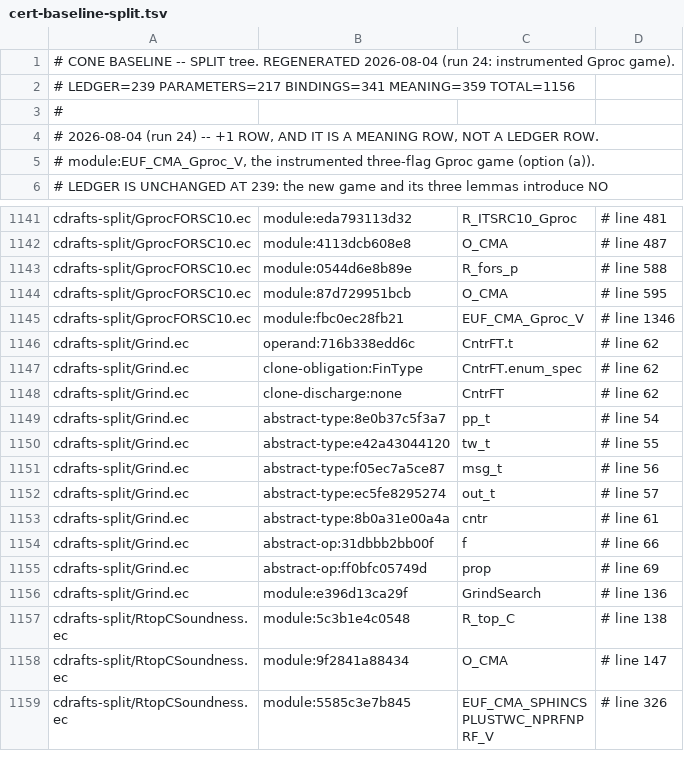
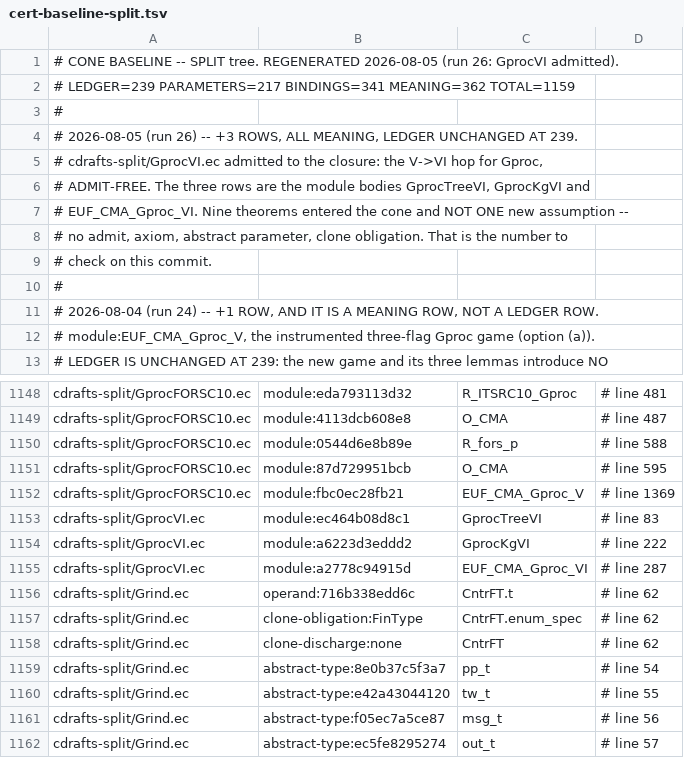
Before and after one commit to DankGecko/pq1, a TSV file: contracts/verification/easycrypt/c10-port/cert-baseline-split.tsv, drawn as a sheet; only a part is shown, gaps mark what is left out; the shorter side is filled out with more unchanged rows.

```diff
--- a/contracts/verification/easycrypt/c10-port/cert-baseline-split.tsv
+++ b/contracts/verification/easycrypt/c10-port/cert-baseline-split.tsv
@@ -1,3 +1,10 @@
-# CONE BASELINE -- SPLIT tree.  REGENERATED 2026-08-04 (run 24: instrumented Gproc game).
-# LEDGER=239  PARAMETERS=217  BINDINGS=341  MEANING=359  TOTAL=1156
+# CONE BASELINE -- SPLIT tree.  REGENERATED 2026-08-05 (run 26: GprocVI admitted).
+# LEDGER=239  PARAMETERS=217  BINDINGS=341  MEANING=362  TOTAL=1159
+#
+# 2026-08-05 (run 26) -- +3 ROWS, ALL MEANING, LEDGER UNCHANGED AT 239.
+# cdrafts-split/GprocVI.ec admitted to the closure: the V->VI hop for Gproc,
+# ADMIT-FREE.  The three rows are the module bodies GprocTreeVI, GprocKgVI and
+# EUF_CMA_Gproc_VI.  Nine theorems entered the cone and NOT ONE new assumption --
+# no admit, axiom, abstract parameter, clone obligation.  That is the number to
+# check on this commit.
 #
@@ -1144,3 +1151,6 @@ cdrafts-split/GprocFORSC10.ec	module:0544d6e8b89e	R_fors_p	# line 588
 cdrafts-split/GprocFORSC10.ec	module:87d729951bcb	O_CMA	# line 595
-cdrafts-split/GprocFORSC10.ec	module:fbc0ec28fb21	EUF_CMA_Gproc_V	# line 1346
+cdrafts-split/GprocFORSC10.ec	module:fbc0ec28fb21	EUF_CMA_Gproc_V	# line 1369
+cdrafts-split/GprocVI.ec	module:ec464b08d8c1	GprocTreeVI	# line 83
+cdrafts-split/GprocVI.ec	module:a6223d3eddd2	GprocKgVI	# line 222
+cdrafts-split/GprocVI.ec	module:a2778c94915d	EUF_CMA_Gproc_VI	# line 287
 cdrafts-split/Grind.ec	operand:716b338edd6c	CntrFT.t	# line 62
```
Also changed, not shown: contracts/verification/easycrypt/c10-port/cert-identity.tsv, contracts/verification/easycrypt/c10-port/cert-statements-split.tsv, 5 other files.
